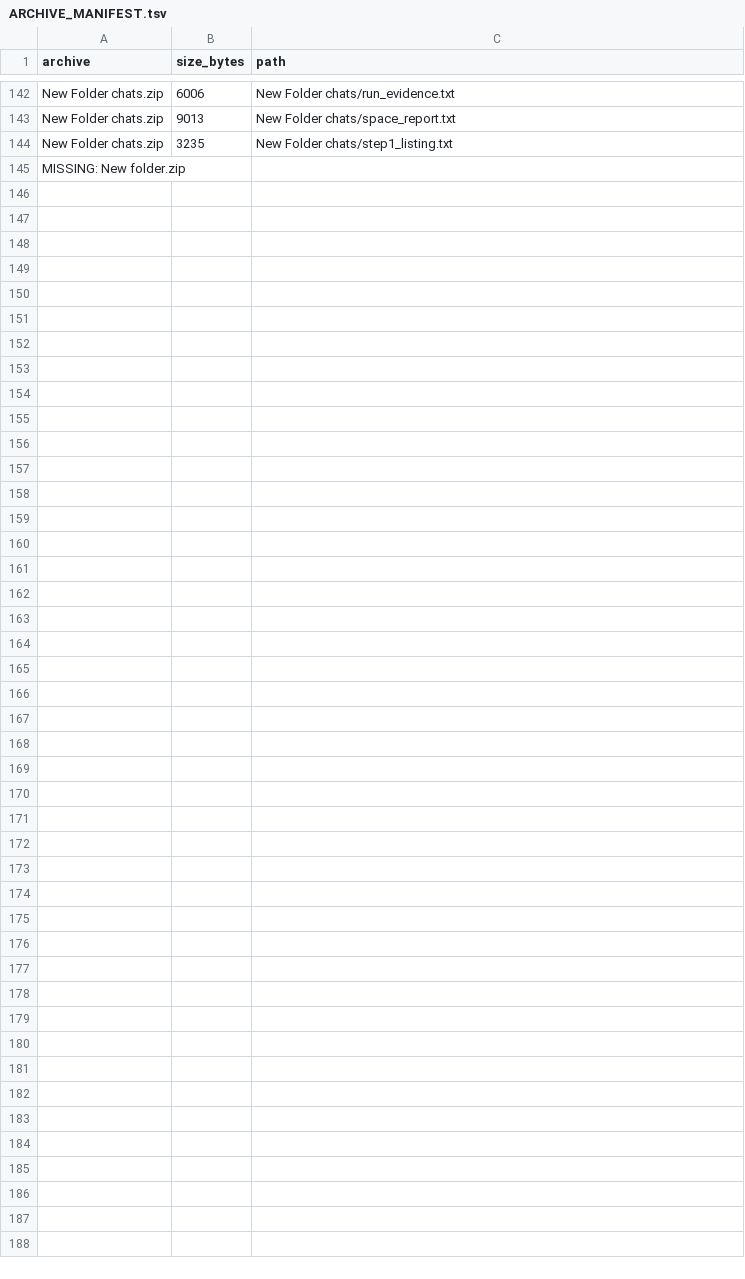
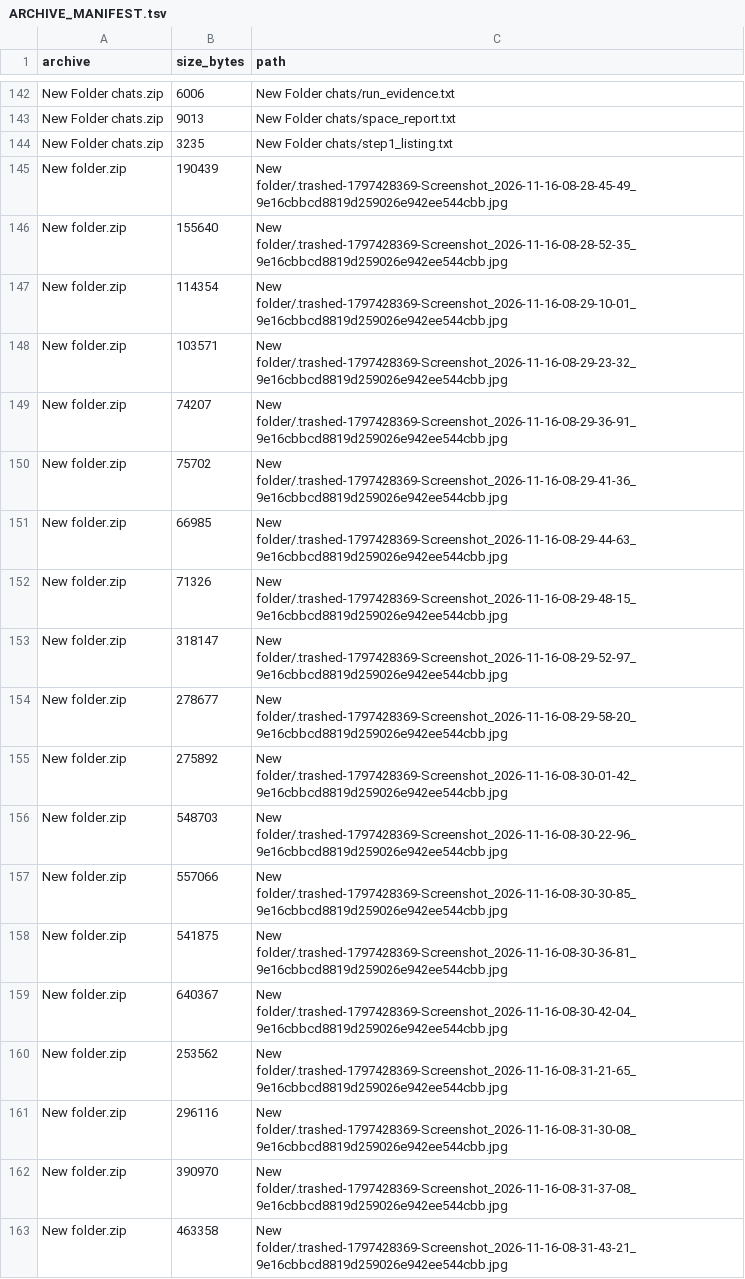
Before and after one commit to mhw77655-hue/Friday, a TSV file: archive-extracted/ARCHIVE_MANIFEST.tsv, drawn as a sheet; only a part is shown, gaps mark what is left out; the diff covers the shown part only.

```diff
--- a/archive-extracted/ARCHIVE_MANIFEST.tsv
+++ b/archive-extracted/ARCHIVE_MANIFEST.tsv
@@ -144,2 +144,20 @@ New Folder chats.zip	9013	New Folder chats/space_report.txt
 New Folder chats.zip	3235	New Folder chats/step1_listing.txt
-MISSING: New folder.zip
+New folder.zip	190439	New folder/.trashed-1797428369-Screenshot_2026-11-16-08-28-45-49_9e16cbbcd8819d259026e942ee544cbb.jpg
+New folder.zip	155640	New folder/.trashed-1797428369-Screenshot_2026-11-16-08-28-52-35_9e16cbbcd8819d259026e942ee544cbb.jpg
+New folder.zip	114354	New folder/.trashed-1797428369-Screenshot_2026-11-16-08-29-10-01_9e16cbbcd8819d259026e942ee544cbb.jpg
+New folder.zip	103571	New folder/.trashed-1797428369-Screenshot_2026-11-16-08-29-23-32_9e16cbbcd8819d259026e942ee544cbb.jpg
+New folder.zip	74207	New folder/.trashed-1797428369-Screenshot_2026-11-16-08-29-36-91_9e16cbbcd8819d259026e942ee544cbb.jpg
+New folder.zip	75702	New folder/.trashed-1797428369-Screenshot_2026-11-16-08-29-41-36_9e16cbbcd8819d259026e942ee544cbb.jpg
+New folder.zip	66985	New folder/.trashed-1797428369-Screenshot_2026-11-16-08-29-44-63_9e16cbbcd8819d259026e942ee544cbb.jpg
+New folder.zip	71326	New folder/.trashed-1797428369-Screenshot_2026-11-16-08-29-48-15_9e16cbbcd8819d259026e942ee544cbb.jpg
+New folder.zip	318147	New folder/.trashed-1797428369-Screenshot_2026-11-16-08-29-52-97_9e16cbbcd8819d259026e942ee544cbb.jpg
+New folder.zip	278677	New folder/.trashed-1797428369-Screenshot_2026-11-16-08-29-58-20_9e16cbbcd8819d259026e942ee544cbb.jpg
+New folder.zip	275892	New folder/.trashed-1797428369-Screenshot_2026-11-16-08-30-01-42_9e16cbbcd8819d259026e942ee544cbb.jpg
+New folder.zip	548703	New folder/.trashed-1797428369-Screenshot_2026-11-16-08-30-22-96_9e16cbbcd8819d259026e942ee544cbb.jpg
+New folder.zip	557066	New folder/.trashed-1797428369-Screenshot_2026-11-16-08-30-30-85_9e16cbbcd8819d259026e942ee544cbb.jpg
+New folder.zip	541875	New folder/.trashed-1797428369-Screenshot_2026-11-16-08-30-36-81_9e16cbbcd8819d259026e942ee544cbb.jpg
+New folder.zip	640367	New folder/.trashed-1797428369-Screenshot_2026-11-16-08-30-42-04_9e16cbbcd8819d259026e942ee544cbb.jpg
+New folder.zip	253562	New folder/.trashed-1797428369-Screenshot_2026-11-16-08-31-21-65_9e16cbbcd8819d259026e942ee544cbb.jpg
+New folder.zip	296116	New folder/.trashed-1797428369-Screenshot_2026-11-16-08-31-30-08_9e16cbbcd8819d259026e942ee544cbb.jpg
+New folder.zip	390970	New folder/.trashed-1797428369-Screenshot_2026-11-16-08-31-37-08_9e16cbbcd8819d259026e942ee544cbb.jpg
+New folder.zip	463358	New folder/.trashed-1797428369-Screenshot_2026-11-16-08-31-43-21_9e16cbbcd8819d259026e942ee544cbb.jpg
```
Also changed, not shown: 33 added rows elsewhere in this file, 52 other files.
